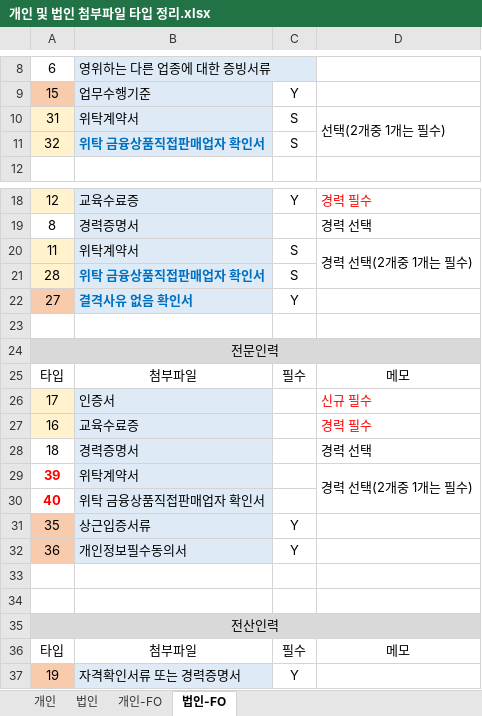
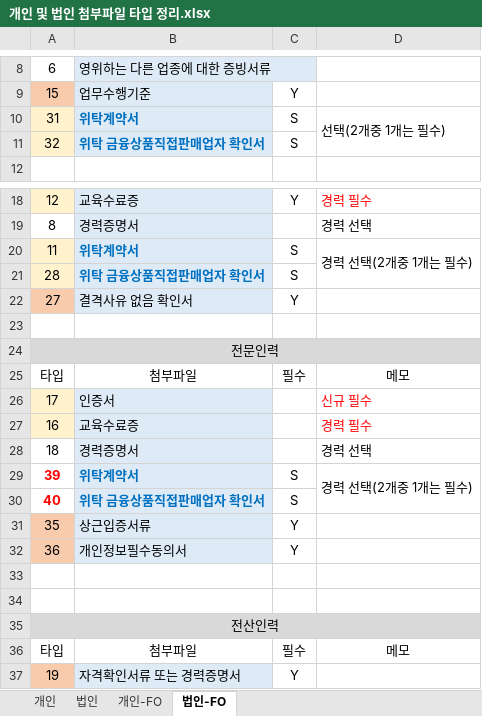
Before and after one commit to leebyungkwon/loans, an Excel workbook: src/main/document/개인 및 법인 첨부파일 타입 정리.xlsx, sheet 법인-FO, drawn as a sheet; only a part is shown, gaps mark what is left out; values as stored, in another font and other column widths than the file's, no borders; the diff names each change by its address in the sheet, - before the commit and + after, or states it on an @@ line.

Commit message:
[유소희]

```diff
--- a/src/main/document/개인 및 법인 첨부파일 타입 정리.xlsx (sheet 법인-FO)
+++ b/src/main/document/개인 및 법인 첨부파일 타입 정리.xlsx (sheet 법인-FO)
@@ B10 bold: off → on, text colour: black → #0070C0 @@
@@ B20 bold: off → on, text colour: black → #0070C0 @@
@@ B22 bold: on → off, text colour: #0070C0 → black @@
@@ B29:B30 bold: off → on, text colour: black → #0070C0 @@
-C29:C30: (empty)
+C29:C30: S
```
Also changed, not shown: sheet 개인-FO.
